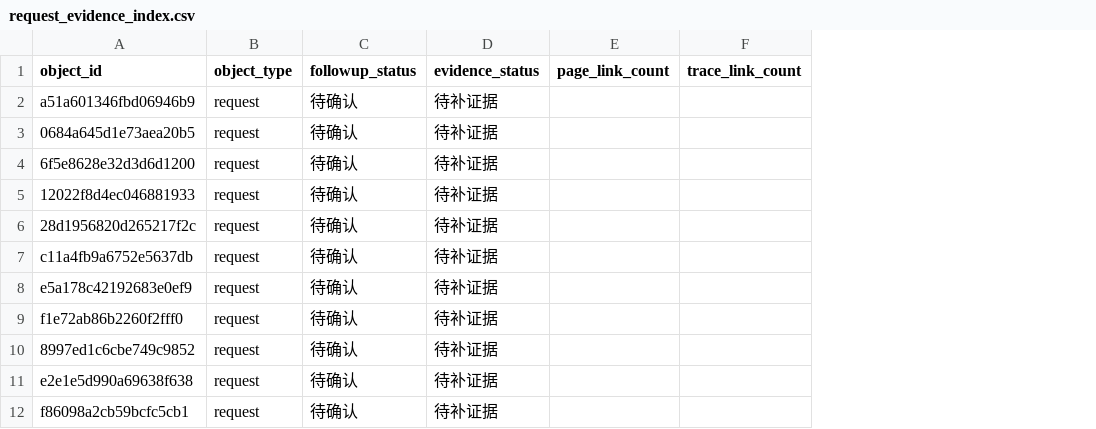
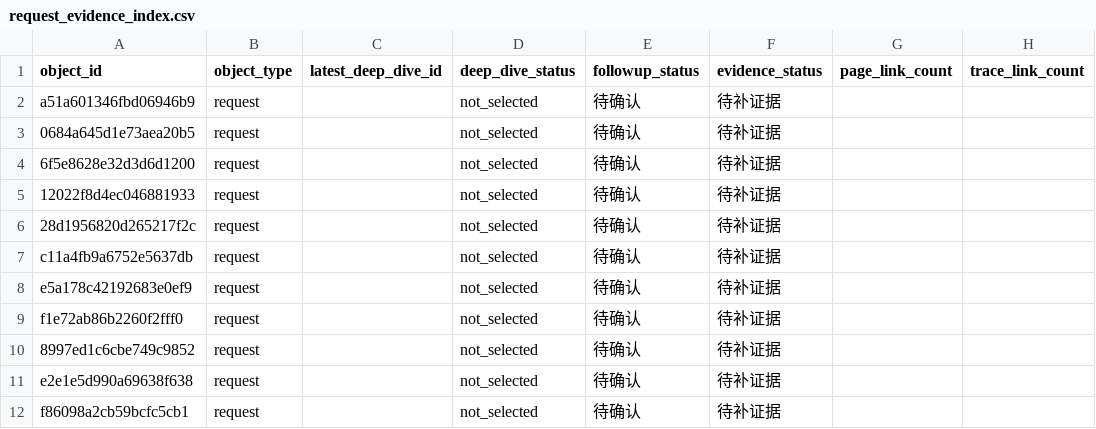
Before and after one commit to wrd233/tingyun, a CSV file: artifacts/monitored_systems/bizsystem_1065/2026-04-12-live-export-test-2210/diagnostics/03_evidence_indexes/request_evidence_index.csv, drawn as a sheet; only a part is shown; the diff names each change by its address in the sheet, - before the commit and + after, or states it on an @@ line.

```diff
--- a/artifacts/monitored_systems/bizsystem_1065/2026-04-12-live-export-test-2210/diagnostics/03_evidence_indexes/request_evidence_index.csv
+++ b/artifacts/monitored_systems/bizsystem_1065/2026-04-12-live-export-test-2210/diagnostics/03_evidence_indexes/request_evidence_index.csv
+column C (latest_deep_dive_id), empty
+column D (deep_dive_status), rows 2-12: all not_selected
```
Also changed, not shown: artifacts/monitored_systems/bizsystem_1065/2026-04-12-live-export-test-2210/diagnostics/02_master_tables/sql_master.csv, artifacts/monitored_systems/bizsystem_1065/2026-04-12-live-export-test-2210/diagnostics/03_evidence_indexes/sql_evidence_index.csv, 19 other files.
